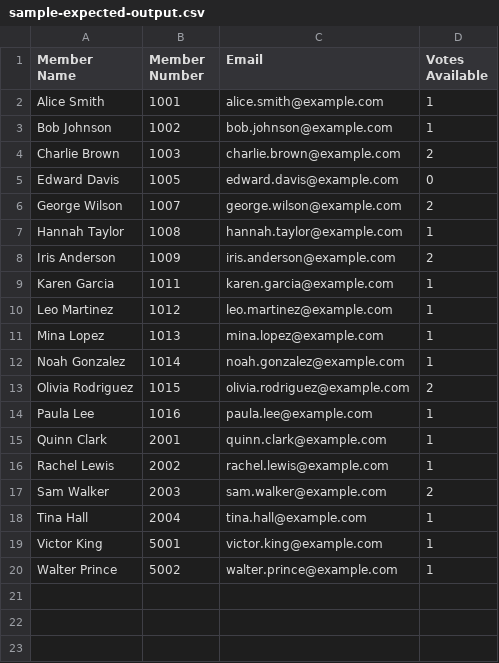
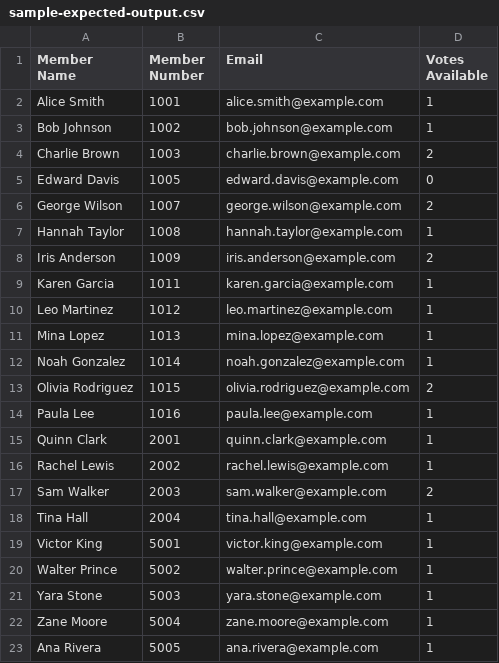
Before and after one commit to ffimbresj/toastmasters-voting, a CSV file: samples/sample-expected-output.csv, drawn as a sheet; the diff names each change by its address in the sheet, - before the commit and + after, or states it on an @@ line.

```diff
--- a/samples/sample-expected-output.csv
+++ b/samples/sample-expected-output.csv
+row 21: Yara Stone | 5003 | yara.stone@example.com | 1
+row 22: Zane Moore | 5004 | zane.moore@example.com | 1
+row 23: Ana Rivera | 5005 | ana.rivera@example.com | 1
```
Also changed, not shown: samples/sample-council.csv, samples/sample-registration.csv, 1 other file.
